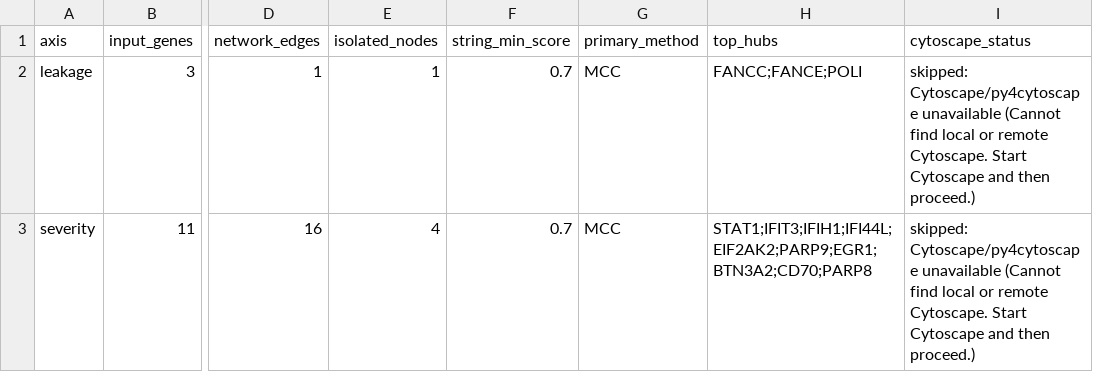
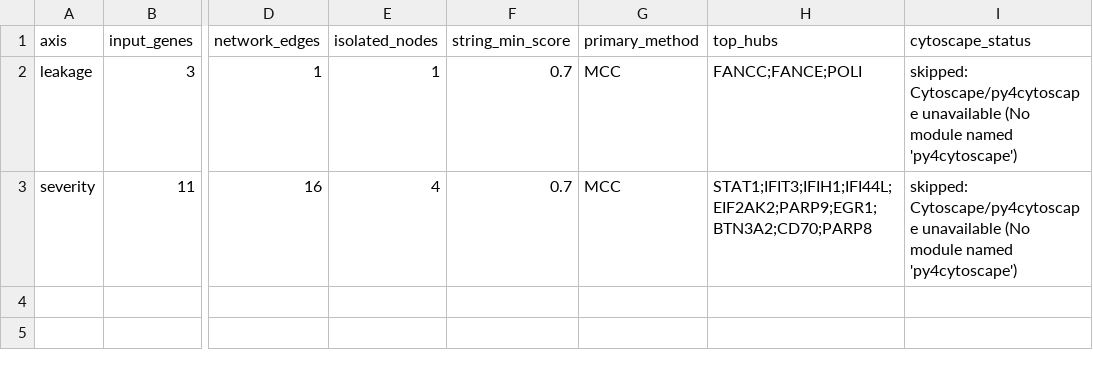
Before and after one commit to borhanur-rahman/Dengue_Severity_and_Warning_Sign_of_Plasma_Leakage_Analysis, a TSV file: scripts_outcomes/runs/results/ppi_hub_analysis/ppi_hub_analysis_summary.tsv, drawn as a sheet; only a part is shown, gaps mark what is left out; the diff names each change by its address in the sheet, - before the commit and + after, or states it on an @@ line.

```diff
--- a/scripts_outcomes/runs/results/ppi_hub_analysis/ppi_hub_analysis_summary.tsv
+++ b/scripts_outcomes/runs/results/ppi_hub_analysis/ppi_hub_analysis_summary.tsv
-I2:I3 (cytoscape_status): …Cytoscape/py4cytoscape unavailable (Cannot find local or remote Cytoscape. Start Cytoscape and then proceed.)
+I2:I3 (cytoscape_status): …Cytoscape/py4cytoscape unavailable (No module named 'py4cytoscape')
```
Also changed, not shown: scripts_outcomes/qc/rf_oob_tuning.tsv, 33 other files.
